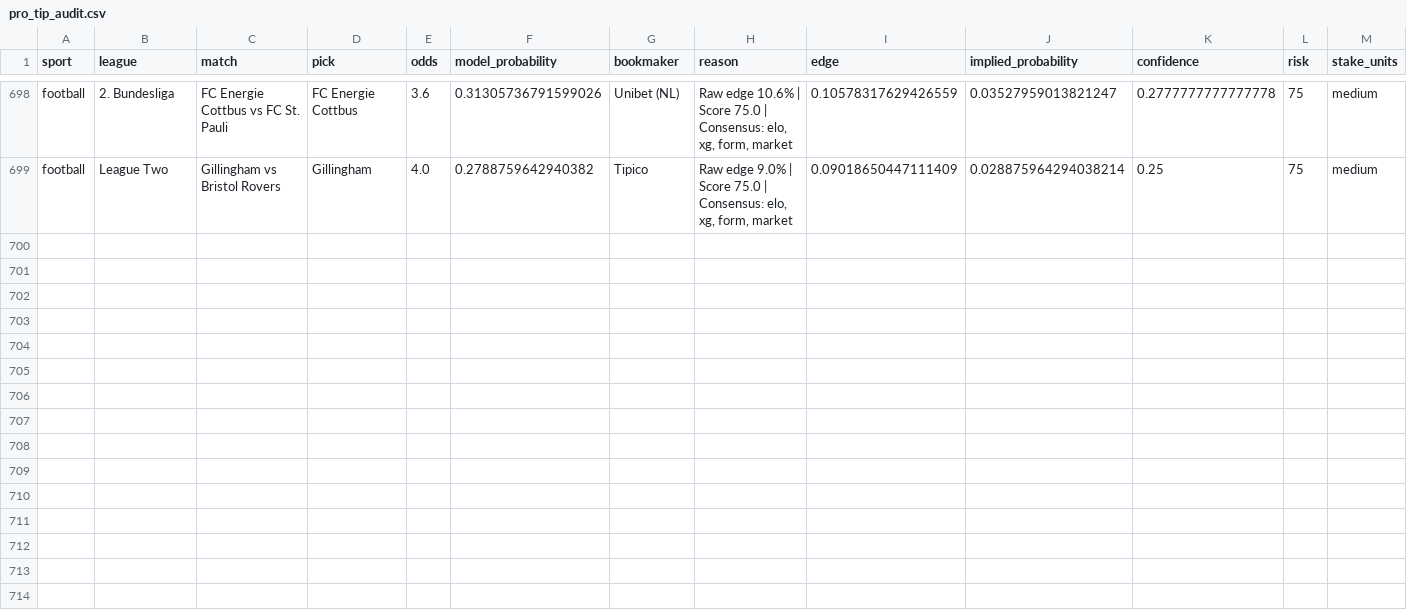
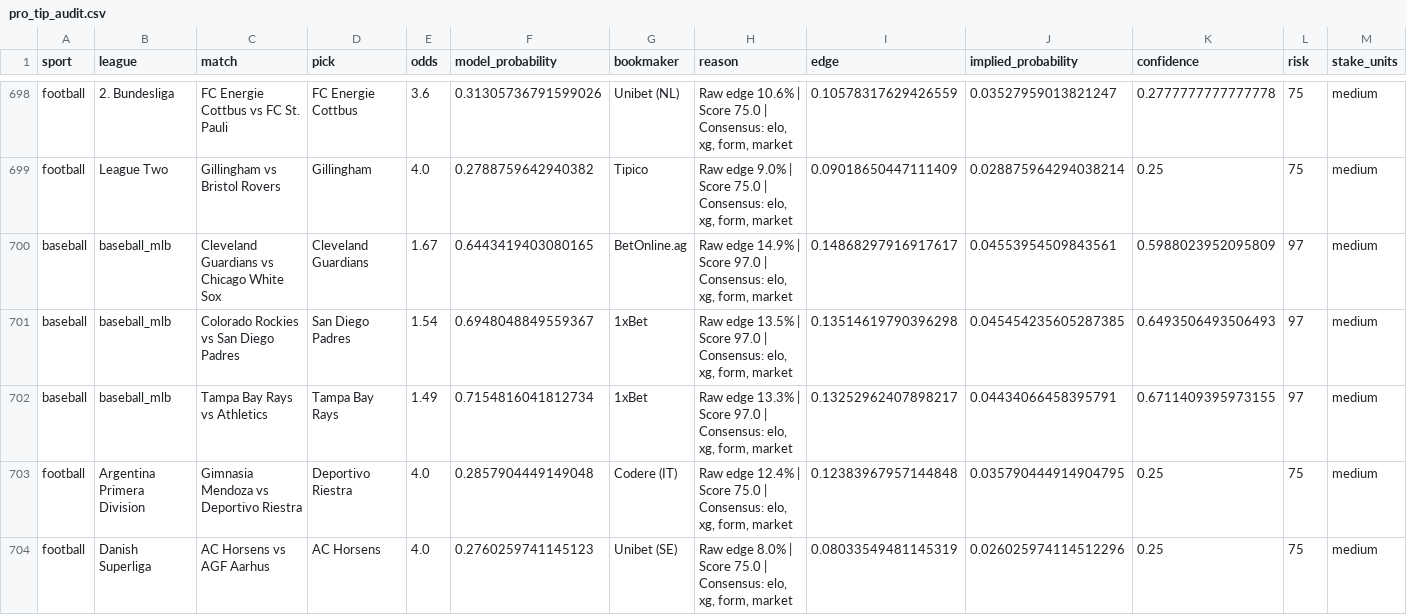
Before and after one commit to marianmatus73-dot/Futbal_dnes, a CSV file: exports/pro_tip_audit.csv, drawn as a sheet; only a part is shown, gaps mark what is left out; rows hold the shown columns only; the diff names each change by its address in the sheet, - before the commit and + after, or states it on an @@ line.

```diff
--- a/exports/pro_tip_audit.csv
+++ b/exports/pro_tip_audit.csv
+row 700: baseball | baseball_mlb | Cleveland Guardians vs Chicago White Sox | Cleveland Guardians | 1.67 | 0.6443419403080165 | BetOnline.ag | Raw edge 14.9% | Score 97.0 | Consensus: elo, xg, form, market | 0.14868297916917617 | 0.04553954509843561 | 0.5988023952095809 | 97 | medium
+row 701: baseball | baseball_mlb | Colorado Rockies vs San Diego Padres | San Diego Padres | 1.54 | 0.6948048849559367 | 1xBet | Raw edge 13.5% | Score 97.0 | Consensus: elo, xg, form, market | 0.13514619790396298 | 0.045454235605287385 | 0.6493506493506493 | 97 | medium
+row 702: baseball | baseball_mlb | Tampa Bay Rays vs Athletics | Tampa Bay Rays | 1.49 | 0.7154816041812734 | 1xBet | Raw edge 13.3% | Score 97.0 | Consensus: elo, xg, form, market | 0.13252962407898217 | 0.04434066458395791 | 0.6711409395973155 | 97 | medium
+row 703: football | Argentina Primera Division | Gimnasia Mendoza vs Deportivo Riestra | Deportivo Riestra | 4.0 | 0.2857904449149048 | Codere (IT) | Raw edge 12.4% | Score 75.0 | Consensus: elo, xg, form, market | 0.12383967957144848 | 0.035790444914904795 | 0.25 | 75 | medium
+row 704: football | Danish Superliga | AC Horsens vs AGF Aarhus | AC Horsens | 4.0 | 0.2760259741145123 | Unibet (SE) | Raw edge 8.0% | Score 75.0 | Consensus: elo, xg, form, market | 0.08033549481145319 | 0.026025974114512296 | 0.25 | 75 | medium
```
Also changed, not shown: exports/history_football_clv_audit.csv, exports/history_football_dataset_v15.csv, 53 other files.
